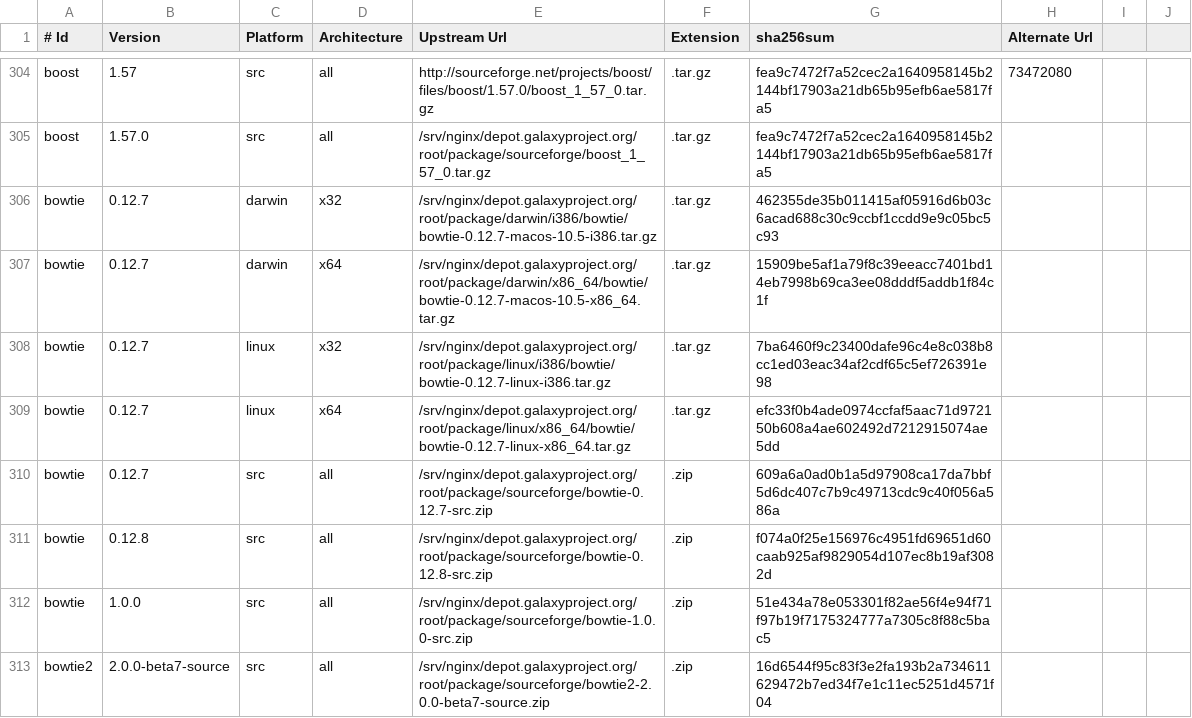
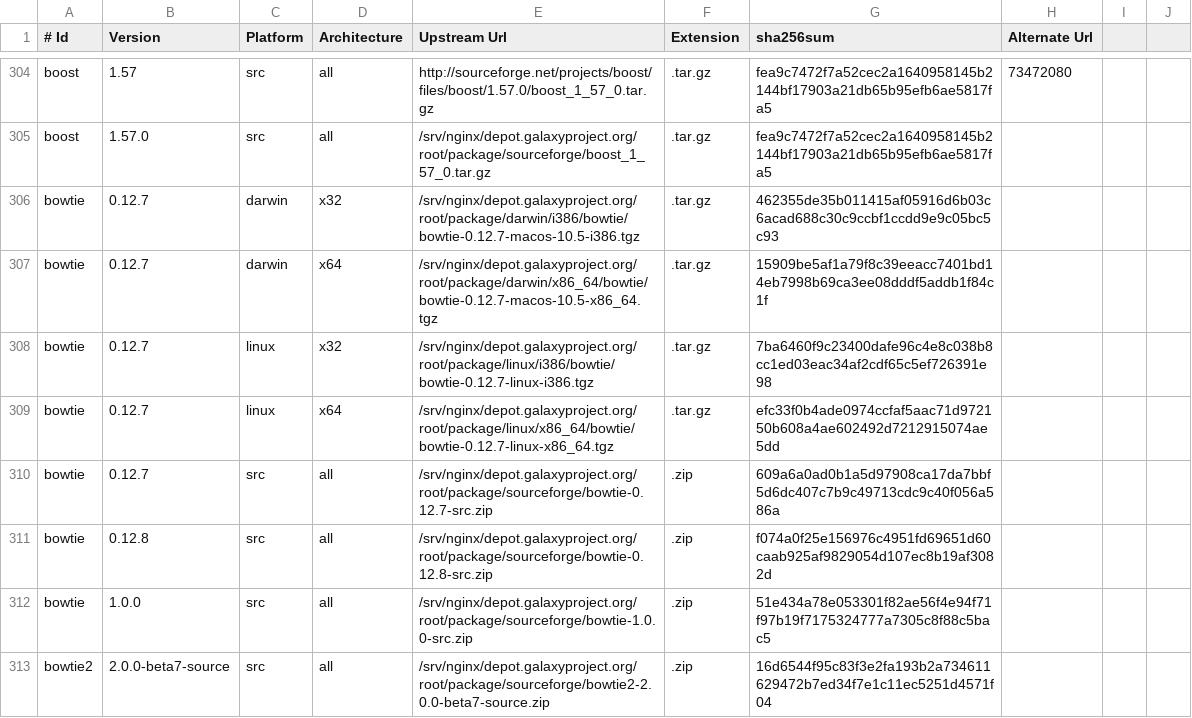
Before and after one commit to galaxyproject/cargo-port, a TSV file: urls.tsv, drawn as a sheet; only a part is shown, gaps mark what is left out; the diff covers the shown part only.

```diff
--- a/urls.tsv
+++ b/urls.tsv
@@ -305,6 +305,6 @@ boost	1.57	src	all	http://sourceforge.net/projects/boost/files/boost/1.57.0/boos
 boost	1.57.0	src	all	/srv/nginx/depot.galaxyproject.org/root/package/sourceforge/boost_1_57_0.tar.gz	.tar.gz	fea9c7472f7a52cec2a1640958145b2144bf17903a21db65b95efb6ae5817fa5			
-bowtie	0.12.7	darwin	x32	/srv/nginx/depot.galaxyproject.org/root/package/darwin/i386/bowtie/bowtie-0.12.7-macos-10.5-i386.tar.gz	.tar.gz	462355de35b011415af05916d6b03c6acad688c30c9ccbf1ccdd9e9c05bc5c93			
-bowtie	0.12.7	darwin	x64	/srv/nginx/depot.galaxyproject.org/root/package/darwin/x86_64/bowtie/bowtie-0.12.7-macos-10.5-x86_64.tar.gz	.tar.gz	15909be5af1a79f8c39eeacc7401bd14eb7998b69ca3ee08dddf5addb1f84c1f			
-bowtie	0.12.7	linux	x32	/srv/nginx/depot.galaxyproject.org/root/package/linux/i386/bowtie/bowtie-0.12.7-linux-i386.tar.gz	.tar.gz	7ba6460f9c23400dafe96c4e8c038b8cc1ed03eac34af2cdf65c5ef726391e98			
-bowtie	0.12.7	linux	x64	/srv/nginx/depot.galaxyproject.org/root/package/linux/x86_64/bowtie/bowtie-0.12.7-linux-x86_64.tar.gz	.tar.gz	efc33f0b4ade0974ccfaf5aac71d972150b608a4ae602492d7212915074ae5dd			
+bowtie	0.12.7	darwin	x32	/srv/nginx/depot.galaxyproject.org/root/package/darwin/i386/bowtie/bowtie-0.12.7-macos-10.5-i386.tgz	.tar.gz	462355de35b011415af05916d6b03c6acad688c30c9ccbf1ccdd9e9c05bc5c93			
+bowtie	0.12.7	darwin	x64	/srv/nginx/depot.galaxyproject.org/root/package/darwin/x86_64/bowtie/bowtie-0.12.7-macos-10.5-x86_64.tgz	.tar.gz	15909be5af1a79f8c39eeacc7401bd14eb7998b69ca3ee08dddf5addb1f84c1f			
+bowtie	0.12.7	linux	x32	/srv/nginx/depot.galaxyproject.org/root/package/linux/i386/bowtie/bowtie-0.12.7-linux-i386.tgz	.tar.gz	7ba6460f9c23400dafe96c4e8c038b8cc1ed03eac34af2cdf65c5ef726391e98			
+bowtie	0.12.7	linux	x64	/srv/nginx/depot.galaxyproject.org/root/package/linux/x86_64/bowtie/bowtie-0.12.7-linux-x86_64.tgz	.tar.gz	efc33f0b4ade0974ccfaf5aac71d972150b608a4ae602492d7212915074ae5dd			
 bowtie	0.12.7	src	all	/srv/nginx/depot.galaxyproject.org/root/package/sourceforge/bowtie-0.12.7-src.zip	.zip	609a6a0ad0b1a5d97908ca17da7bbf5d6dc407c7b9c49713cdc9c40f056a586a			
```
Also changed, not shown: 78 edited cells elsewhere in this file.
